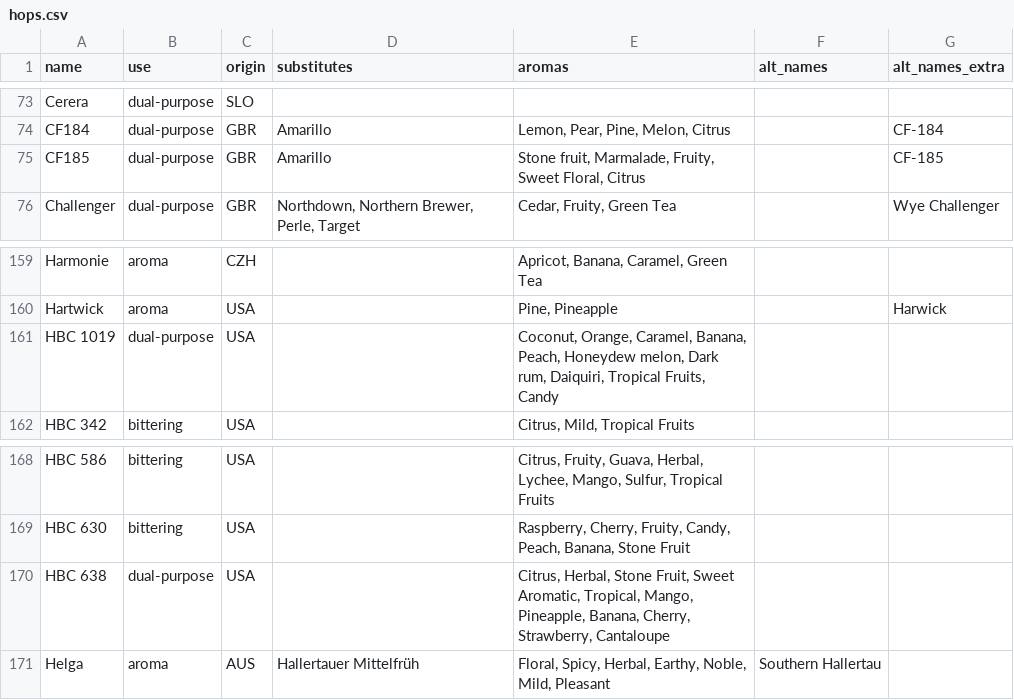
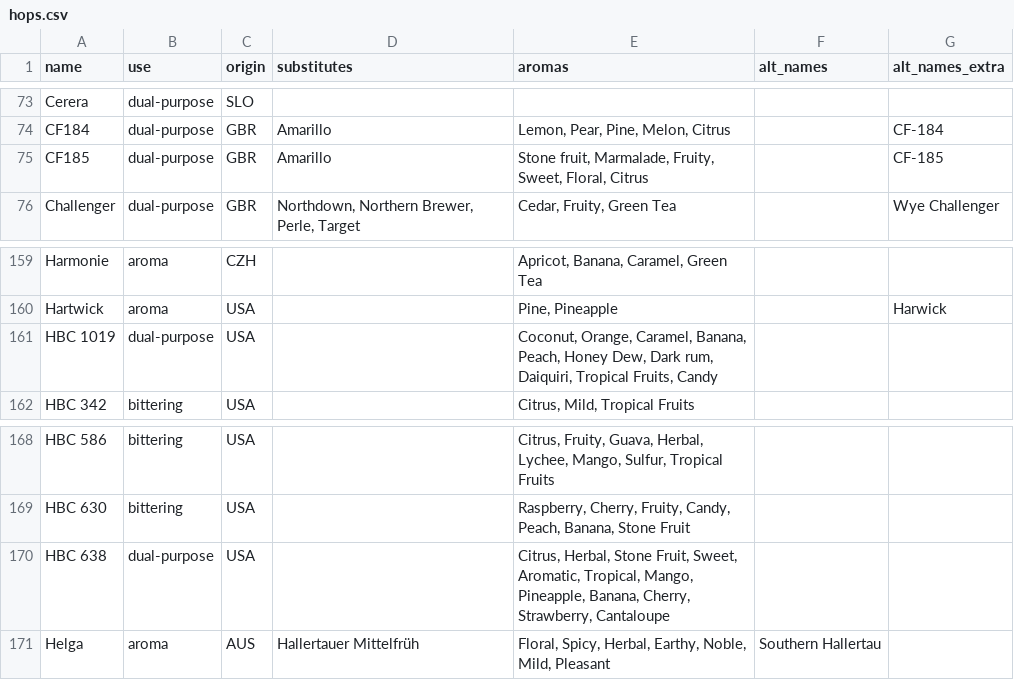
Before and after one commit to scheb/beer-analytics, a CSV file: recipe_db/data/hops.csv, drawn as a sheet; only a part is shown, gaps mark what is left out.

Commit message:
Update descriptors

```diff
--- a/recipe_db/data/hops.csv
+++ b/recipe_db/data/hops.csv
@@ -74,3 +74,3 @@ Cerera;dual-purpose;SLO;;;;
 CF184;dual-purpose;GBR;Amarillo;Lemon, Pear, Pine, Melon, Citrus ;;CF-184
-CF185;dual-purpose;GBR;Amarillo;Stone fruit, Marmalade, Fruity, Sweet Floral, Citrus;;CF-185
+CF185;dual-purpose;GBR;Amarillo;Stone fruit, Marmalade, Fruity, Sweet, Floral, Citrus;;CF-185
 Challenger;dual-purpose;GBR;Northdown, Northern Brewer, Perle, Target;Cedar, Fruity, Green Tea;;Wye Challenger
@@ -160,3 +160,3 @@ Harmonie;aroma;CZH;;Apricot, Banana, Caramel, Green Tea;;
 Hartwick;aroma;USA;;Pine, Pineapple;;Harwick
-HBC 1019;dual-purpose;USA;;Coconut, Orange, Caramel, Banana, Peach, Honeydew melon, Dark rum, Daiquiri, Tropical Fruits, Candy;;
+HBC 1019;dual-purpose;USA;;Coconut, Orange, Caramel, Banana, Peach, Honey Dew, Dark rum, Daiquiri, Tropical Fruits, Candy;;
 HBC 342;bittering;USA;;Citrus, Mild, Tropical Fruits;;
@@ -169,3 +169,3 @@ HBC 586;bittering;USA;;Citrus, Fruity, Guava, Herbal, Lychee, Mango, Sulfur, Tro
 HBC 630;bittering;USA;;Raspberry, Cherry, Fruity, Candy, Peach, Banana, Stone Fruit;;
-HBC 638;dual-purpose;USA;;Citrus, Herbal, Stone Fruit, Sweet Aromatic, Tropical, Mango, Pineapple, Banana, Cherry, Strawberry, Cantaloupe;;
+HBC 638;dual-purpose;USA;;Citrus, Herbal, Stone Fruit, Sweet, Aromatic, Tropical, Mango, Pineapple, Banana, Cherry, Strawberry, Cantaloupe;;
 Helga;aroma;AUS;Hallertauer Mittelfrüh;Floral, Spicy, Herbal, Earthy, Noble, Mild, Pleasant;Southern Hallertau;
```
